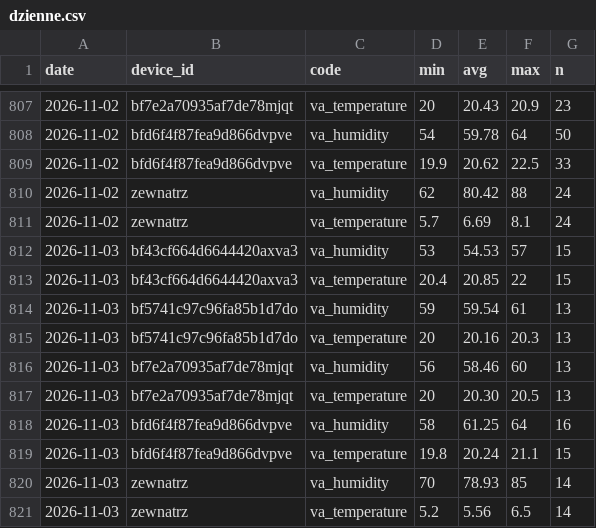
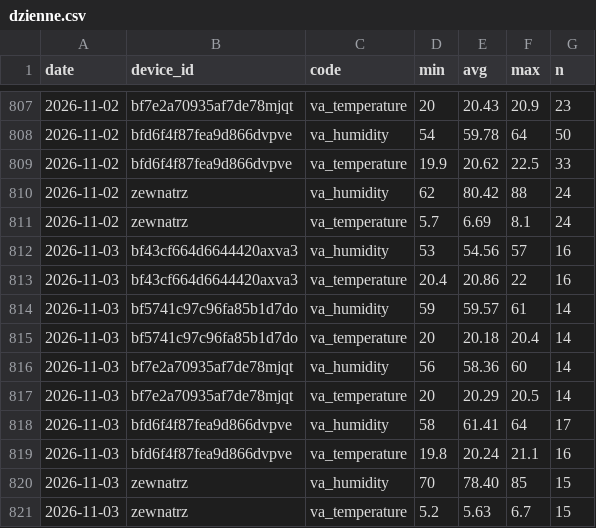
Before and after one commit to Bronek31/Smart-Home, a CSV file: data/dzienne.csv, drawn as a sheet; only a part is shown, gaps mark what is left out.

```diff
--- a/data/dzienne.csv
+++ b/data/dzienne.csv
@@ -811,11 +811,11 @@ date,device_id,code,min,avg,max,n
 2026-11-02,zewnatrz,va_temperature,5.7,6.69,8.1,24
-2026-11-03,bf43cf664d6644420axva3,va_humidity,53,54.53,57,15
-2026-11-03,bf43cf664d6644420axva3,va_temperature,20.4,20.85,22,15
-2026-11-03,bf5741c97c96fa85b1d7do,va_humidity,59,59.54,61,13
-2026-11-03,bf5741c97c96fa85b1d7do,va_temperature,20,20.16,20.3,13
-2026-11-03,bf7e2a70935af7de78mjqt,va_humidity,56,58.46,60,13
-2026-11-03,bf7e2a70935af7de78mjqt,va_temperature,20,20.30,20.5,13
-2026-11-03,bfd6f4f87fea9d866dvpve,va_humidity,58,61.25,64,16
-2026-11-03,bfd6f4f87fea9d866dvpve,va_temperature,19.8,20.24,21.1,15
-2026-11-03,zewnatrz,va_humidity,70,78.93,85,14
-2026-11-03,zewnatrz,va_temperature,5.2,5.56,6.5,14
+2026-11-03,bf43cf664d6644420axva3,va_humidity,53,54.56,57,16
+2026-11-03,bf43cf664d6644420axva3,va_temperature,20.4,20.86,22,16
+2026-11-03,bf5741c97c96fa85b1d7do,va_humidity,59,59.57,61,14
+2026-11-03,bf5741c97c96fa85b1d7do,va_temperature,20,20.18,20.4,14
+2026-11-03,bf7e2a70935af7de78mjqt,va_humidity,56,58.36,60,14
+2026-11-03,bf7e2a70935af7de78mjqt,va_temperature,20,20.29,20.5,14
+2026-11-03,bfd6f4f87fea9d866dvpve,va_humidity,58,61.41,64,17
+2026-11-03,bfd6f4f87fea9d866dvpve,va_temperature,19.8,20.24,21.1,16
+2026-11-03,zewnatrz,va_humidity,70,78.40,85,15
+2026-11-03,zewnatrz,va_temperature,5.2,5.63,6.7,15
```
Also changed, not shown: data/2026-11.csv, data/rosliny/2026-11.csv, 4 other files.
